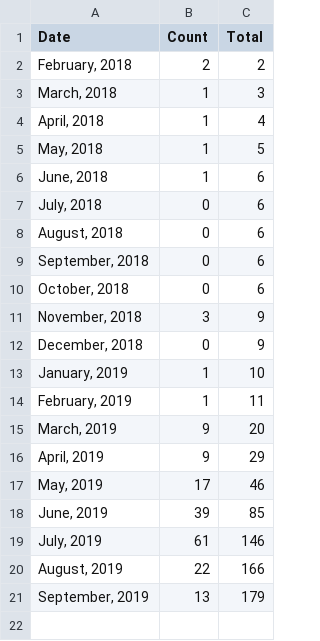
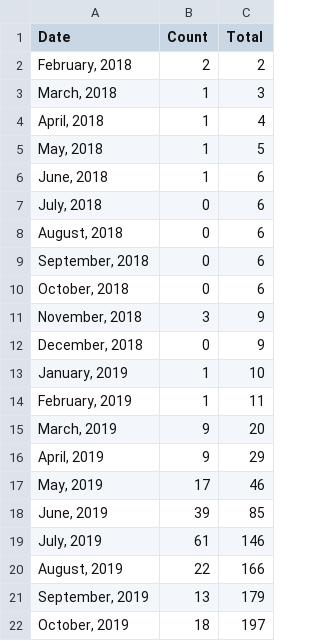
Before and after one commit to USRSE/usrse.github.io, a CSV file: _data/memberCounts.csv, drawn as a sheet.

```diff
--- a/_data/memberCounts.csv
+++ b/_data/memberCounts.csv
@@ -21 +21,2 @@ Date,Count,Total
 "September, 2019",13,179
+"October, 2019",18,197
```
